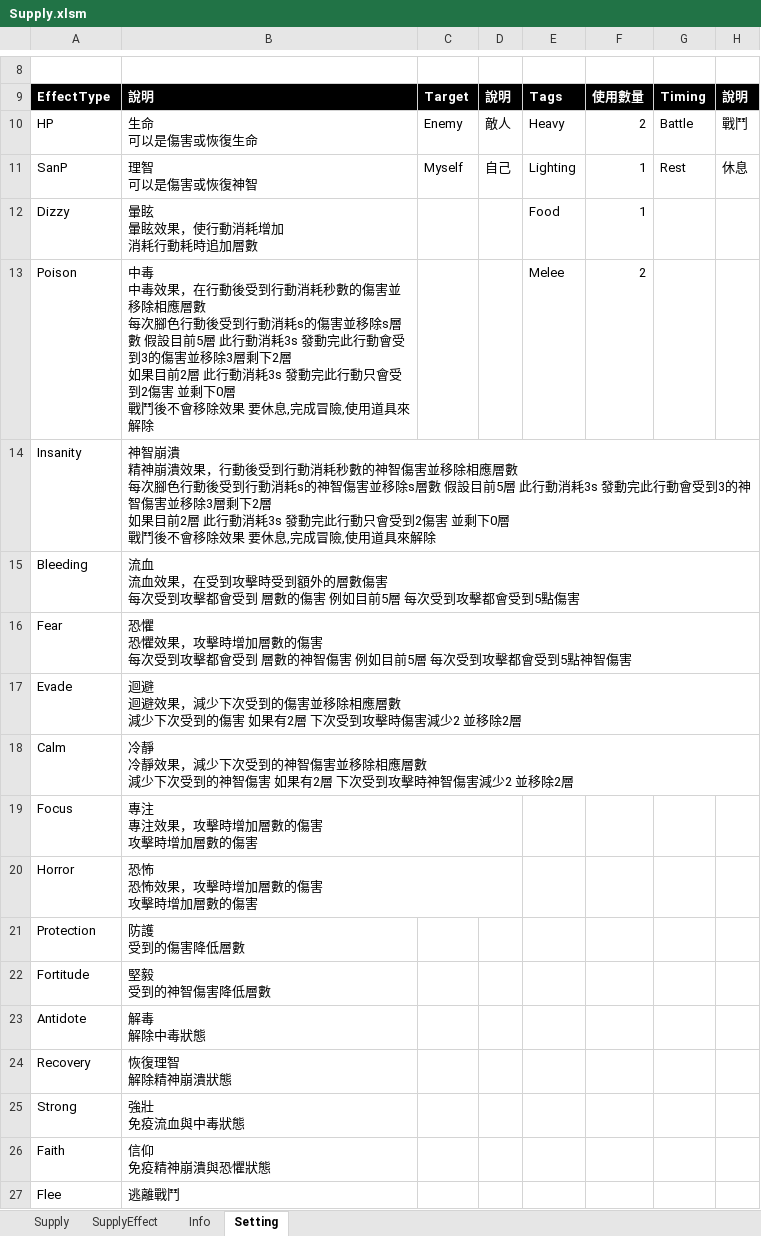
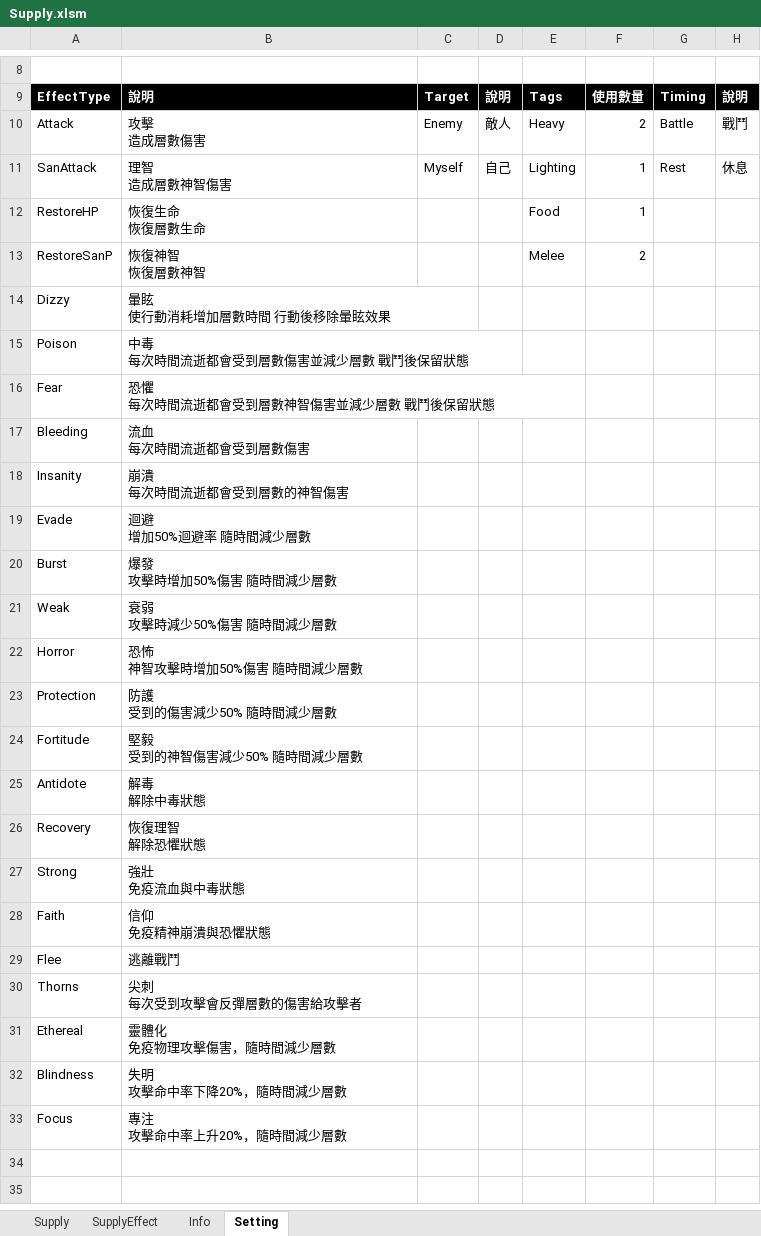
Before and after one commit to scozfortest/thedoor, an Excel workbook: Design/Supply.xlsm, sheet Setting, drawn as a sheet; only a part is shown, gaps mark what is left out; values as stored, in another font and other column widths than the file's, no borders; charts and pictures not drawn; removed rows and columns are numbered as before the commit, all else as after; ↵ is a line break in a cell; the diff names each change by its address in the sheet, - before the commit and + after, or states it on an @@ line.

```diff
--- a/Design/Supply.xlsm (sheet Setting)
+++ b/Design/Supply.xlsm (sheet Setting)
-A10: HP
+A10: Attack
-B10: 生命 ↵ 可以是傷害或恢復生命
+B10: 攻擊 ↵ 造成層數傷害
-A11: SanP
+A11: SanAttack
-B11: 理智 ↵ 可以是傷害或恢復神智
+B11: 理智 ↵ 造成層數神智傷害
+row 12: RestoreHP | 恢復生命 ↵ 恢復層數生命 |  |  | Food | 1
+row 13: RestoreSanP | 恢復神智 ↵ 恢復層數神智 |  |  | Melee | 2
-B14: 暈眩 ↵ 暈眩效果，使行動消耗增加 ↵ 消耗行動耗時追加層數
+B14: 暈眩 ↵ 使行動消耗增加層數時間 行動後移除暈眩效果
-E14: Food
+E14: (empty)
-F14: 1
+F14: (empty)
-B15: 中毒 ↵ 中毒效果，在行動後受到行動消耗秒數的傷害並移除相應層數 ↵ 每次腳色行動後受到行動消耗s的傷害並移除s層數 假設目前5層 此行動消耗3s 發動完此行動會受到3的傷害並移除3層剩下2層 ↵ 如果目前2層 此行動消耗3s 發動完此行動只會受到2傷害 並剩下0層 ↵ 戰鬥後不會移除效果 要休息,完成冒險,使用道具來解除
+B15: 中毒 ↵ 每次時間流逝都會受到層數傷害並減少層數 戰鬥後保留狀態
-E15: Melee
+E15: (empty)
-F15: 2
+F15: (empty)
-row 14: Insanity | 神智崩潰 ↵ 精神崩潰效果，行動後受到行動消耗秒數的神智傷害並移除相應層數 ↵ 每次腳色行動後受到行動消耗s的神智傷害並移除s層數 假設目前5層 此行動消耗3s 發動完此行動會受到3的神智傷害並移除3層剩下2層 ↵ 如果目前2層 此行動消耗3s 發動完此行動只會受到2傷害 並剩下0層 ↵ 戰鬥後不會移除效果 要休息,完成冒險,使用道具來解除
-row 15: Bleeding | 流血 ↵ 流血效果，在受到攻擊時受到額外的層數傷害 ↵ 每次受到攻擊都會受到 層數的傷害 例如目前5層 每次受到攻擊都會受到5點傷害
-B16: 恐懼 ↵ 恐懼效果，攻擊時增加層數的傷害 ↵ 每次受到攻擊都會受到 層數的神智傷害 例如目前5層 每次受到攻擊都會受到5點神智傷害
+B16: 恐懼 ↵ 每次時間流逝都會受到層數神智傷害並減少層數 戰鬥後保留狀態
+row 17: Bleeding | 流血 ↵ 每次時間流逝都會受到層數傷害
+row 18: Insanity | 崩潰 ↵ 每次時間流逝都會受到層數的神智傷害
-B19: 迴避 ↵ 迴避效果，減少下次受到的傷害並移除相應層數 ↵ 減少下次受到的傷害 如果有2層 下次受到攻擊時傷害減少2 並移除2層
+B19: 迴避 ↵ 增加50%迴避率 隨時間減少層數
-row 18: Calm | 冷靜 ↵ 冷靜效果，減少下次受到的神智傷害並移除相應層數 ↵ 減少下次受到的神智傷害 如果有2層 下次受到攻擊時神智傷害減少2 並移除2層
-row 19: Focus | 專注 ↵ 專注效果，攻擊時增加層數的傷害 ↵ 攻擊時增加層數的傷害
+row 20: Burst | 爆發 ↵ 攻擊時增加50%傷害 隨時間減少層數
+row 21: Weak | 衰弱 ↵ 攻擊時減少50%傷害 隨時間減少層數
-B22: 恐怖 ↵ 恐怖效果，攻擊時增加層數的傷害 ↵ 攻擊時增加層數的傷害
+B22: 恐怖 ↵ 神智攻擊時增加50%傷害 隨時間減少層數
-B23: 防護 ↵ 受到的傷害降低層數
+B23: 防護 ↵ 受到的傷害減少50% 隨時間減少層數
-B24: 堅毅 ↵ 受到的神智傷害降低層數
+B24: 堅毅 ↵ 受到的神智傷害減少50% 隨時間減少層數
-B26: 恢復理智 ↵ 解除精神崩潰狀態
+B26: 恢復理智 ↵ 解除恐懼狀態
+row 30: Thorns | 尖刺 ↵ 每次受到攻擊會反彈層數的傷害給攻擊者
+row 31: Ethereal | 靈體化 ↵ 免疫物理攻擊傷害，隨時間減少層數
+row 32: Blindness | 失明 ↵ 攻擊命中率下降20%，隨時間減少層數
+row 33: Focus | 專注 ↵ 攻擊命中率上升20%，隨時間減少層數
```
Also changed, not shown: sheet SupplyEffect, formulas that keep their value, Design/Monster.xlsm, Design/Script.xlsm, 24 other files.
